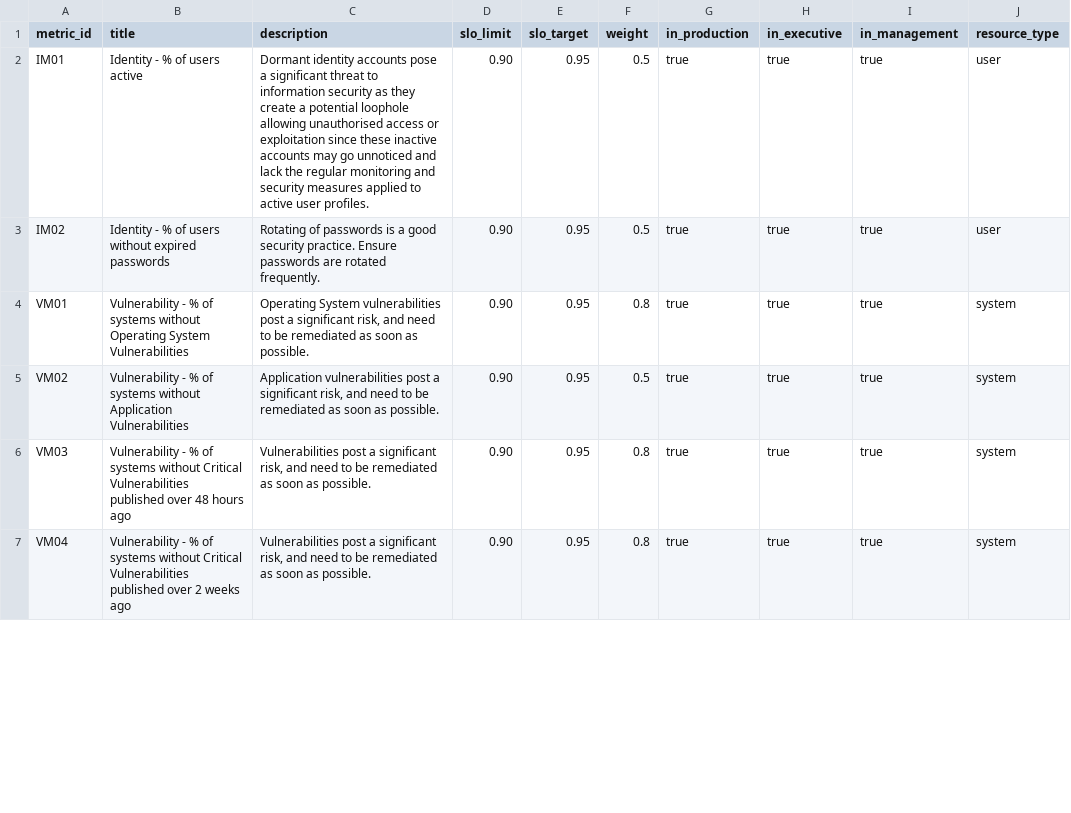
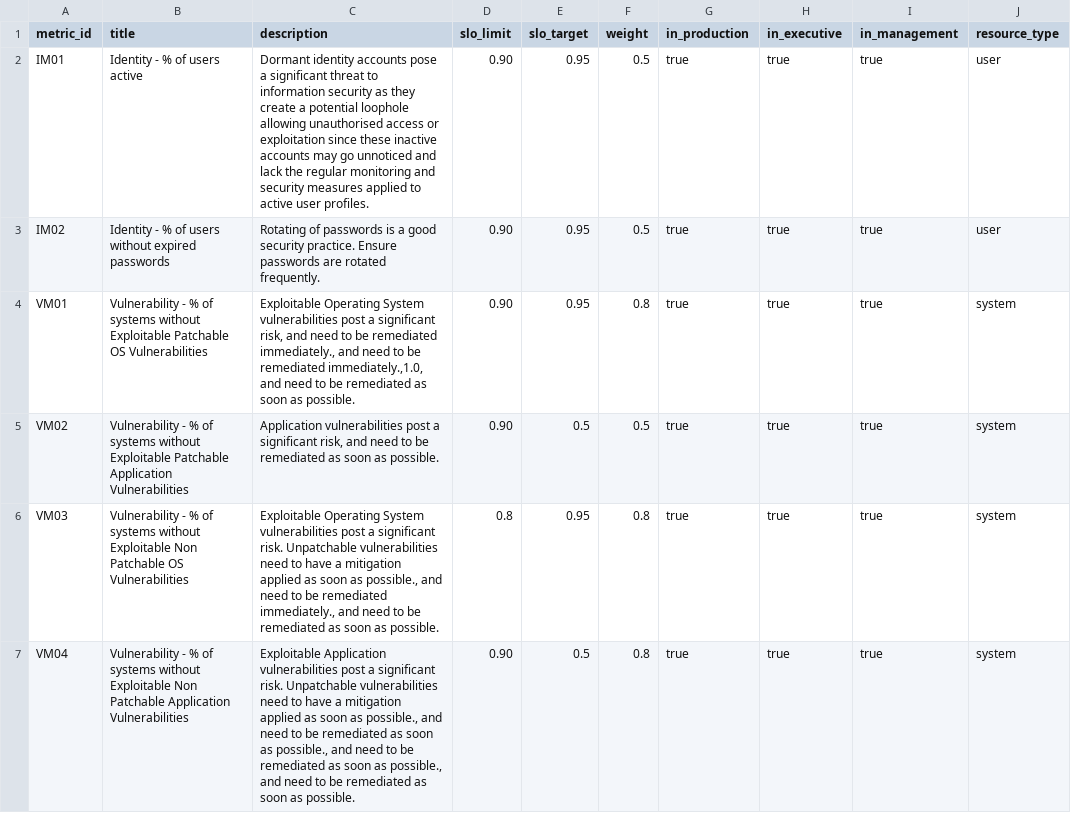
Before and after one commit to Mantel-Group/ccm-solution-accelerator, a CSV file: datapipeline/seeds/seed__metric_library.csv, drawn as a sheet; only a part is shown; the diff covers the shown part only; the diff names each change by its address in the sheet, - before the commit and + after, or states it on an @@ line.

Commit message:
Refresh vuln metrics to updated framework

```diff
--- a/datapipeline/seeds/seed__metric_library.csv
+++ b/datapipeline/seeds/seed__metric_library.csv
-B4 (title): …systems without Operating System Vulnerabilities
+B4 (title): …systems without Exploitable Patchable OS Vulnerabilities
-C4 (description): Operating System vulnerabilities post a significant risk, and need…
+C4 (description): Exploitable Operating System vulnerabilities post a significant risk, and need to be remediated immediately., and need to be remediated immediately.,1.0, and need…
-B5 (title): …systems without Application Vulnerabilities
+B5 (title): …systems without Exploitable Patchable Application Vulnerabilities
-E5 (slo_target): 0.95
+E5 (slo_target): 0.5
-B6 (title): …systems without Critical Vulnerabilities published over 48 hours ago
+B6 (title): …systems without Exploitable Non Patchable OS Vulnerabilities
-C6 (description): Vulnerabilities post a significant risk, and need…
+C6 (description): Exploitable Operating System vulnerabilities post a significant risk. Unpatchable vulnerabilities need to have a mitigation applied as soon as possible., and need to be remediated immediately., and need…
-D6 (slo_limit): 0.90
+D6 (slo_limit): 0.8
-B7 (title): …systems without Critical Vulnerabilities published over 2 weeks ago
+B7 (title): …systems without Exploitable Non Patchable Application Vulnerabilities
-C7 (description): Vulnerabilities post a significant risk, and need…
+C7 (description): Exploitable Application vulnerabilities post a significant risk. Unpatchable vulnerabilities need to have a mitigation applied as soon as possible., and need to be remediated as soon as possible., and need to be remediated as soon as possible., and need…
-E7 (slo_target): 0.95
+E7 (slo_target): 0.5
```
Also changed, not shown: 2 added rows and 6 edited cells elsewhere in this file, 24 other files.
